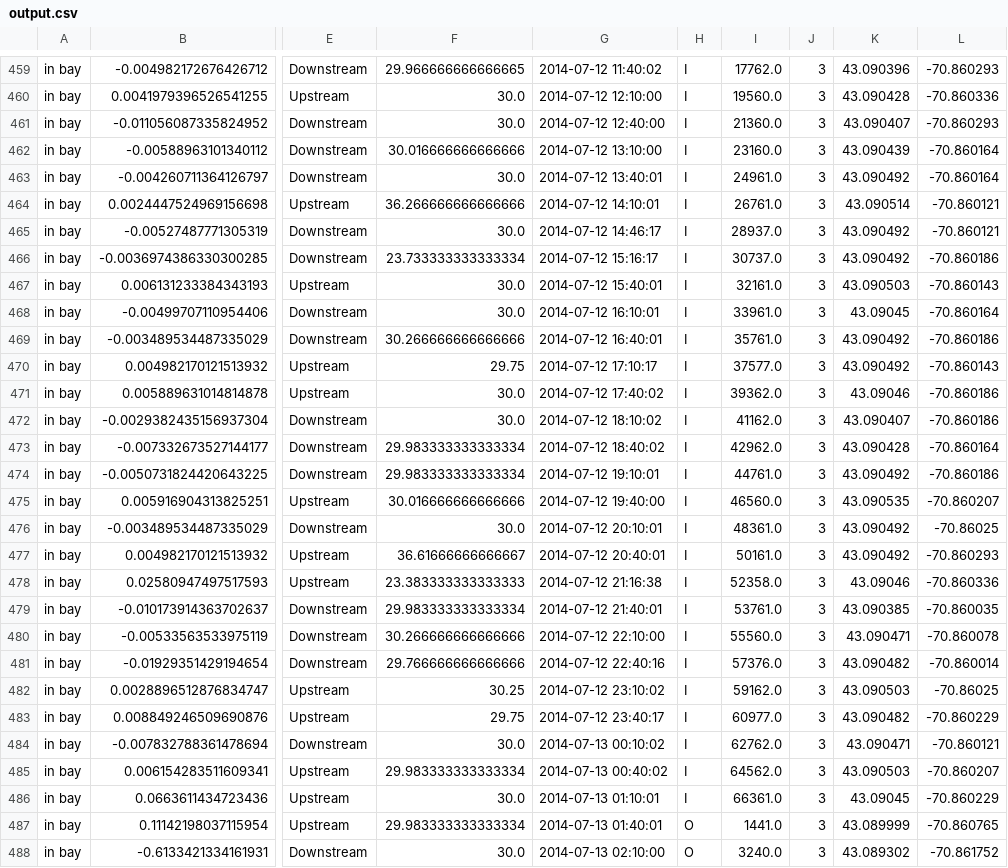
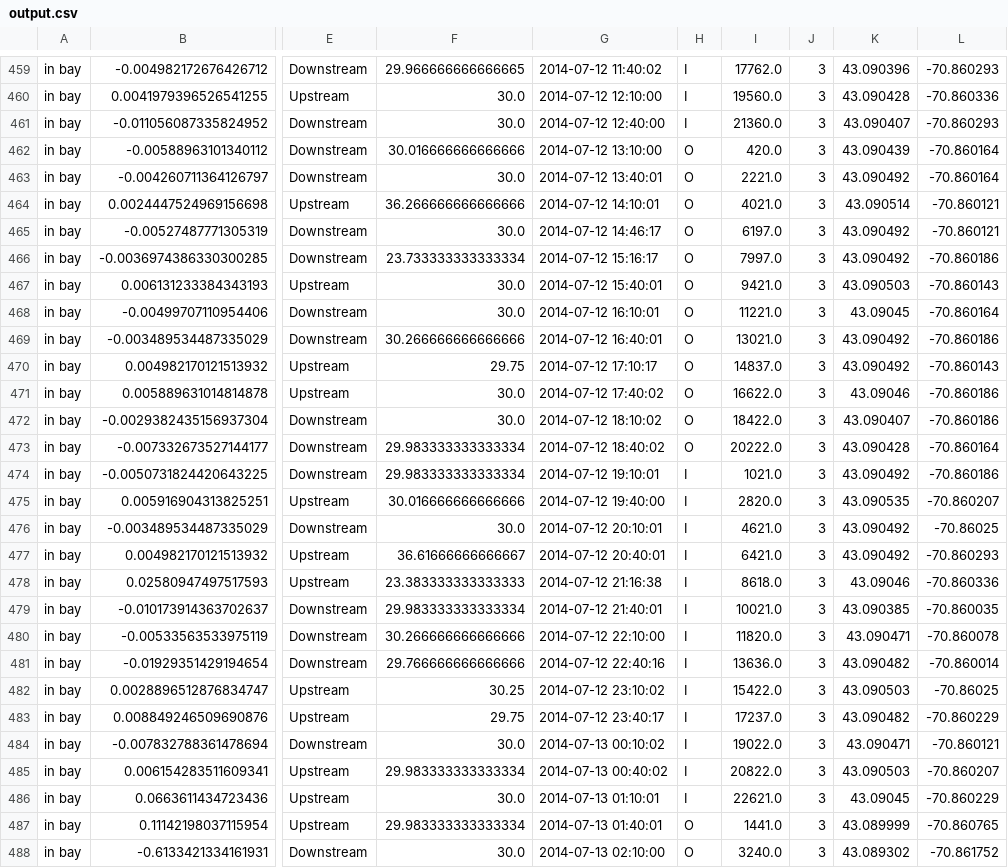
Before and after one commit to bmoore/earth-vector, a CSV file: output.csv, drawn as a sheet; only a part is shown, gaps mark what is left out; the diff covers the shown part only; the diff names each change by its address in the sheet, - before the commit and + after, or states it on an @@ line.

```diff
--- a/output.csv
+++ b/output.csv
-H462:H473: I
+H462:H473: O
-I462: 23160.0
+I462: 420.0
-I463: 24961.0
+I463: 2221.0
-I464: 26761.0
+I464: 4021.0
-I465: 28937.0
+I465: 6197.0
-I466: 30737.0
+I466: 7997.0
-I467: 32161.0
+I467: 9421.0
-I468: 33961.0
+I468: 11221.0
-I469: 35761.0
+I469: 13021.0
-I470: 37577.0
+I470: 14837.0
-I471: 39362.0
+I471: 16622.0
-I472: 41162.0
+I472: 18422.0
-I473: 42962.0
+I473: 20222.0
-I474: 44761.0
+I474: 1021.0
-I475: 46560.0
+I475: 2820.0
-I476: 48361.0
+I476: 4621.0
-I477: 50161.0
+I477: 6421.0
-I478: 52358.0
+I478: 8618.0
-I479: 53761.0
+I479: 10021.0
-I480: 55560.0
+I480: 11820.0
-I481: 57376.0
+I481: 13636.0
-I482: 59162.0
+I482: 15422.0
-I483: 60977.0
+I483: 17237.0
-I484: 62762.0
+I484: 19022.0
-I485: 64562.0
+I485: 20822.0
-I486: 66361.0
+I486: 22621.0
```
Also changed, not shown: 4 edited cells elsewhere in this file, tides.csv.
